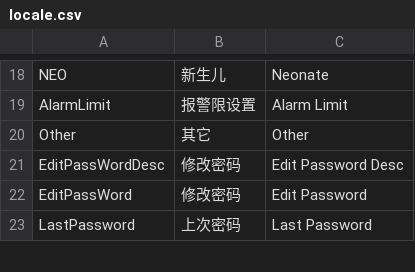
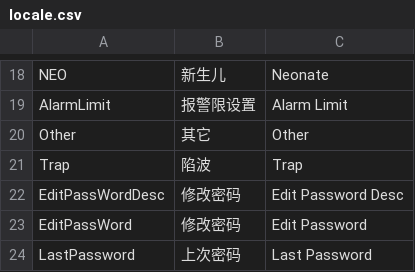
Before and after one commit to 519984307/Appciton, a CSV file: nPM/locale/locale.csv, drawn as a sheet; only a part is shown, gaps mark what is left out; the diff names each change by its address in the sheet, - before the commit and + after, or states it on an @@ line.

```diff
--- a/nPM/locale/locale.csv
+++ b/nPM/locale/locale.csv
+row 21: Trap | 陷波 | Trap
```
Also changed, not shown: 5 other files.
